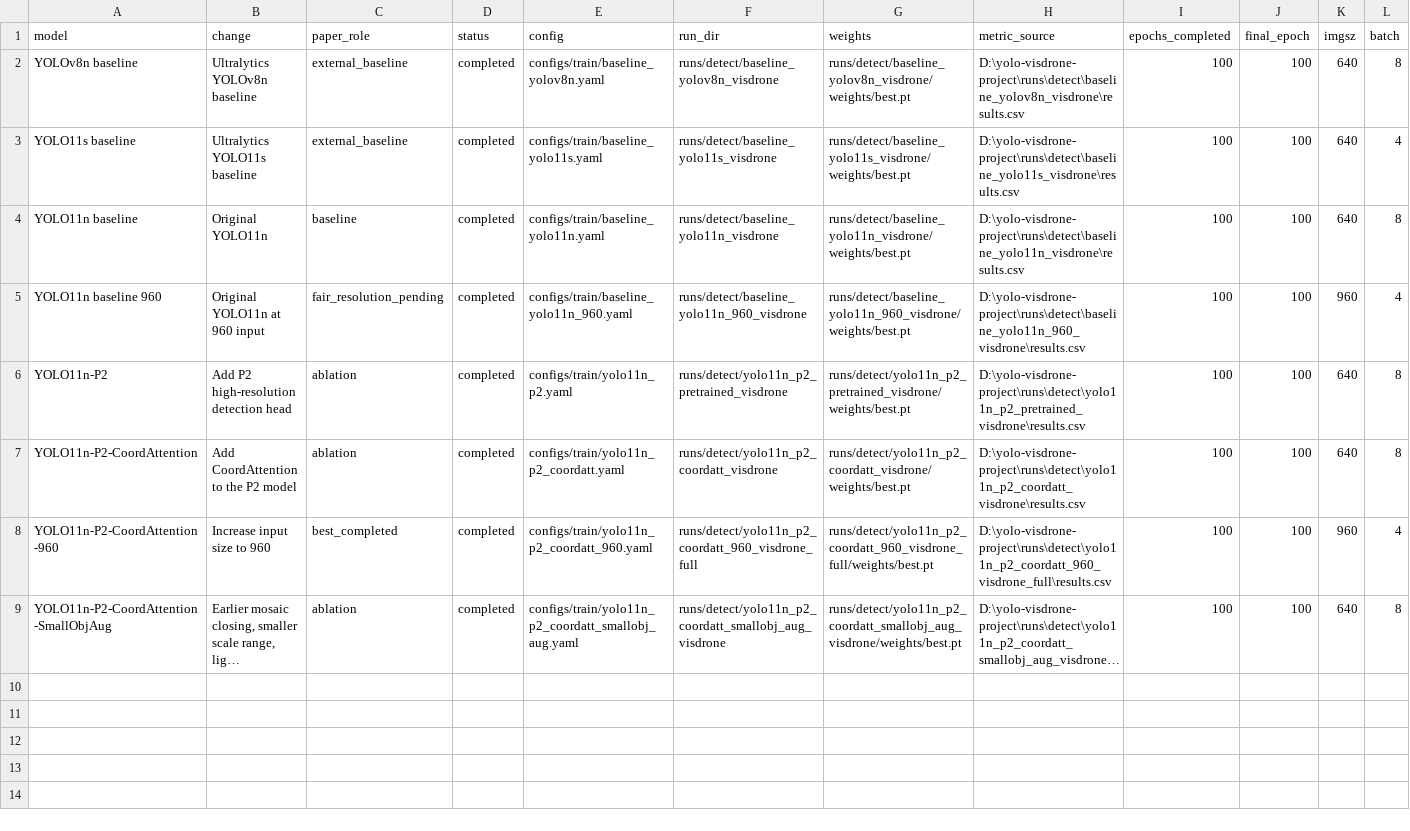
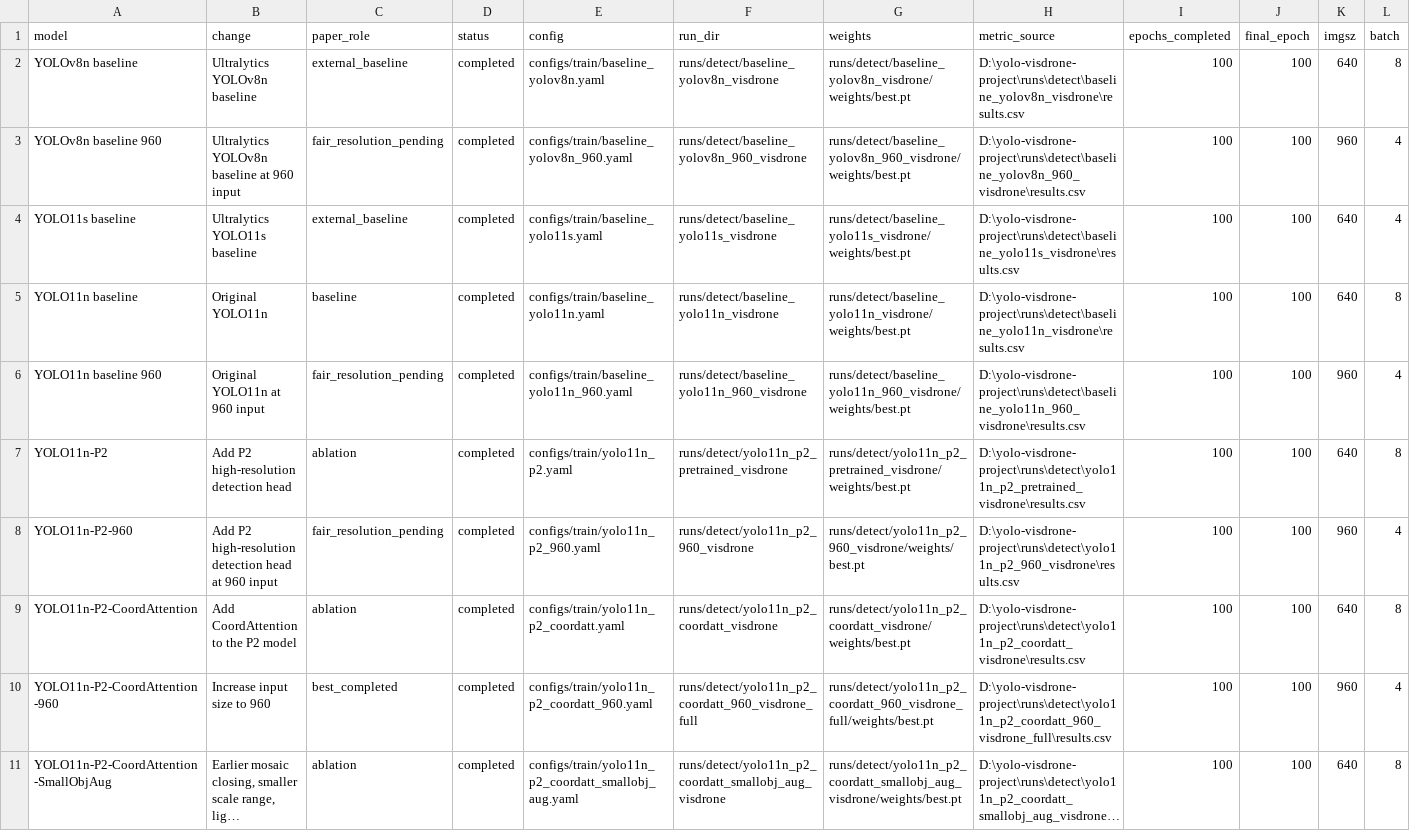
Before and after one commit to Jeremy0508-art/yolo-visdrone-project, a CSV file: paper/tables/main_results.csv, drawn as a sheet; only a part is shown; long unchanged cells end in …; rows hold the shown columns only; the diff names each change by its address in the sheet, - before the commit and + after, or states it on an @@ line.

```diff
--- a/paper/tables/main_results.csv
+++ b/paper/tables/main_results.csv
+row 3: YOLOv8n baseline 960 | Ultralytics YOLOv8n baseline at 960 input | fair_resolution_pending | completed | configs/train/baseline_yolov8n_960.yaml | runs/detect/baseline_yolov8n_960_visdrone | runs/detect/baseline_yolov8n_960_visdrone/weights/best.pt | D:\yolo-visdrone-project\runs\detect\baseline_yolov8n_960_visdrone\results.csv | 100 | 100 | 960 | 4
+row 8: YOLO11n-P2-960 | Add P2 high-resolution detection head at 960 input | fair_resolution_pending | completed | configs/train/yolo11n_p2_960.yaml | runs/detect/yolo11n_p2_960_visdrone | runs/detect/yolo11n_p2_960_visdrone/weights/best.pt | D:\yolo-visdrone-project\runs\detect\yolo11n_p2_960_visdrone\results.csv | 100 | 100 | 960 | 4
```
Also changed, not shown: paper/tables/ablation_results.csv, paper/tables/cea_experiment_status.csv, 36 other files.
